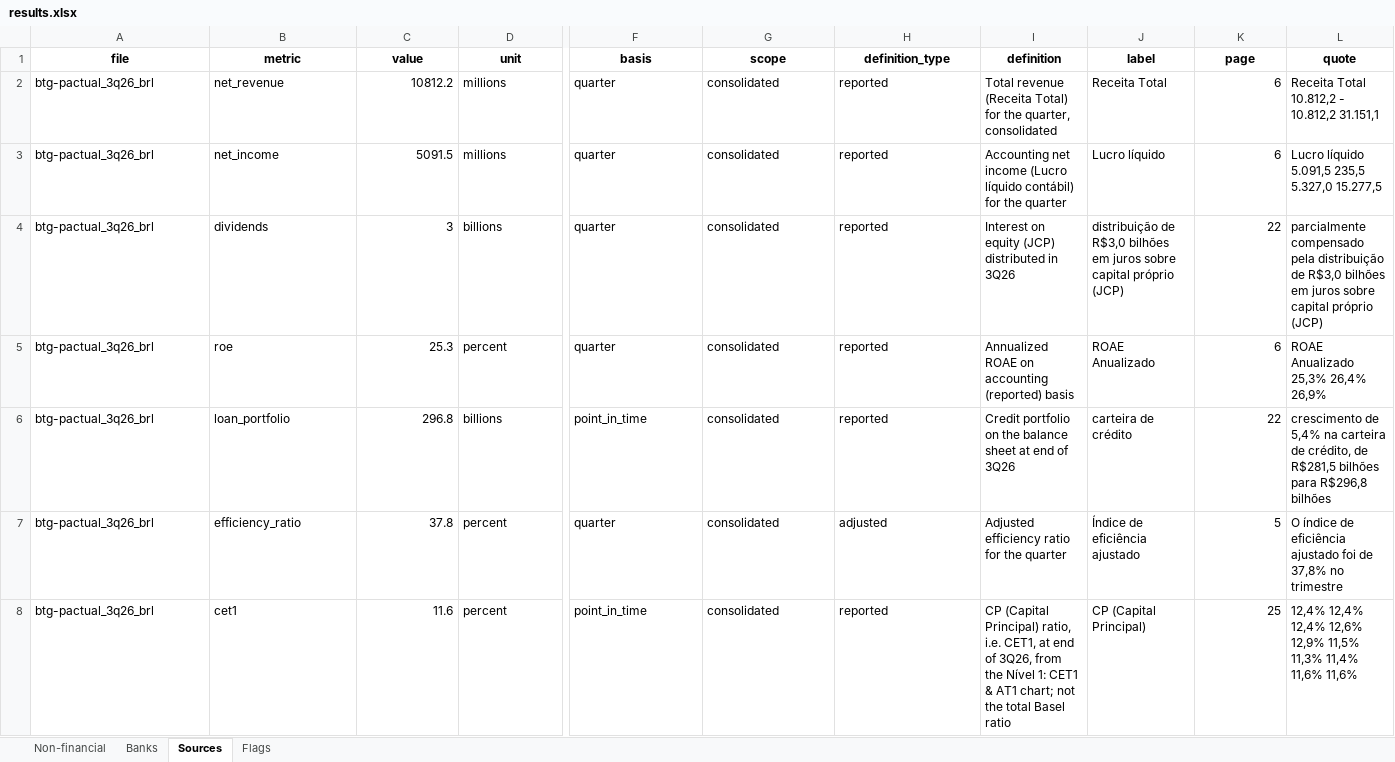
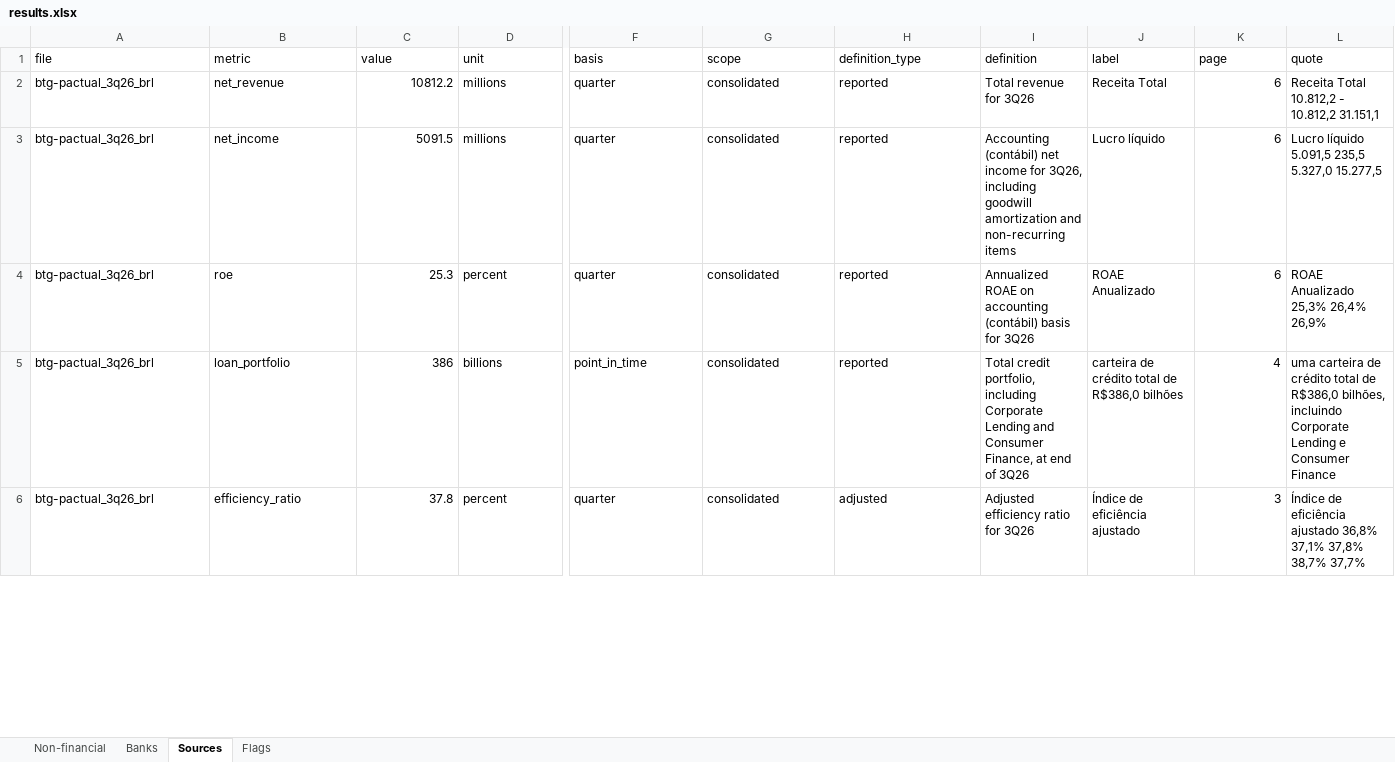
Before and after one commit to gcavalcanti006/equity-research-ai, an Excel workbook: earnings-release-extractor/outputs/results.xlsx, sheet Sources, drawn as a sheet; only a part is shown, gaps mark what is left out; values as stored, in another font and other column widths than the file's, no borders; removed rows and columns are numbered as before the commit, all else as after; rows hold the shown columns only; the diff covers the shown part only; the diff names each change by its address in the sheet, - before the commit and + after, or states it on an @@ line.

```diff
--- a/earnings-release-extractor/outputs/results.xlsx (sheet Sources)
+++ b/earnings-release-extractor/outputs/results.xlsx (sheet Sources)
@@ A1:L1 bold: on → off, alignment: center → left @@
-I2 (definition): Total revenue (Receita Total) for the quarter, consolidated
+I2 (definition): Total revenue for 3Q26
-I3 (definition): Accounting net income (Lucro líquido contábil) for the quarter
+I3 (definition): Accounting (contábil) net income for 3Q26, including goodwill amortization and non-recurring items
-row 4: btg-pactual_3q26_brl | dividends | 3 | billions | quarter | consolidated | reported | Interest on equity (JCP) distributed in 3Q26 | distribuição de R$3,0 bilhões em juros sobre capital próprio (JCP) | 22 | parcialmente compensado pela distribuição de R$3,0 bilhões em juros sobre capital próprio (JCP)
-I4 (definition): …on accounting (reported) basis
+I4 (definition): …on accounting (contábil) basis for 3Q26
-C5 (value): 296.8
+C5 (value): 386
-I5 (definition): Credit portfolio on the balance sheet at end…
+I5 (definition): Total credit portfolio, including Corporate Lending and Consumer Finance, at end…
-J5 (label): carteira de crédito
+J5 (label): carteira de crédito total de R$386,0 bilhões
-K5 (page): 22
+K5 (page): 4
-L5 (quote): crescimento de 5,4% na carteira de crédito, de R$281,5 bilhões para R$296,8 bilhões
+L5 (quote): uma carteira de crédito total de R$386,0 bilhões, incluindo Corporate Lending e Consumer Finance
-I6 (definition): Adjusted efficiency ratio for the quarter
+I6 (definition): Adjusted efficiency ratio for 3Q26
-K6 (page): 5
+K6 (page): 3
-L6 (quote): O índice de eficiência ajustado foi de 37,8% no trimestre
+L6 (quote): Índice de eficiência ajustado 36,8% 37,1% 37,8% 38,7% 37,7%
-row 8: btg-pactual_3q26_brl | cet1 | 11.6 | percent | point_in_time | consolidated | reported | CP (Capital Principal) ratio, i.e. CET1, at end of 3Q26, from the Nível 1: CET1 & AT1 chart; not the total Basel ratio | CP (Capital Principal) | 25 | 12,4% 12,4% 12,4% 12,6% 12,9% 11,5% 11,3% 11,4% 11,6% 11,6%
```
Also changed, not shown: 2 added rows, 67 edited cells and cell formats elsewhere in this sheet, sheet Non-financial, sheet Banks, sheet Flags, 7 other files.
